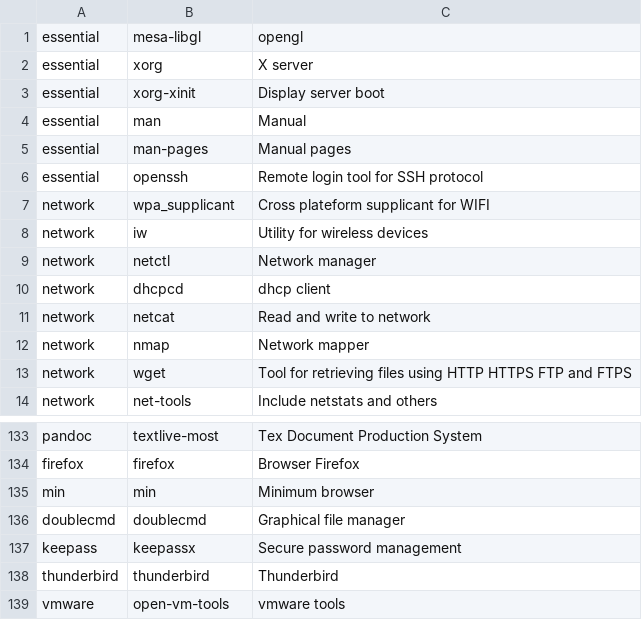
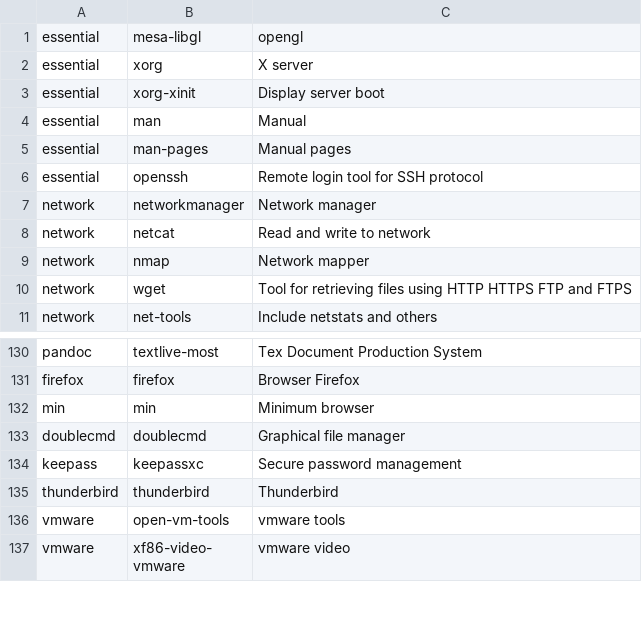
Before and after one commit to Csymaet/ArchInstall, a CSV file: apps.csv, drawn as a sheet; only a part is shown, gaps mark what is left out; the shorter side is filled out with more unchanged rows.

Commit message:
* Cleaning useless files * Switch from netctl to NetworkManager * Switch from KeepassX to KeepassXC

```diff
--- a/apps.csv
+++ b/apps.csv
@@ -6,6 +6,3 @@ essential,man-pages,Manual pages
 essential,openssh,Remote login tool for SSH protocol
-network,wpa_supplicant,Cross plateform supplicant for WIFI
-network,iw,Utility for wireless devices
-network,netctl,Network manager
-network,dhcpcd,dhcp client
+network,networkmanager,Network manager
 network,netcat,Read and write to network
@@ -136,3 +133,3 @@ min,min,Minimum browser
 doublecmd,doublecmd,Graphical file manager
-keepass,keepassx,Secure password management
+keepass,keepassxc,Secure password management
 thunderbird,thunderbird,Thunderbird
```
Also changed, not shown: 3 other files.
